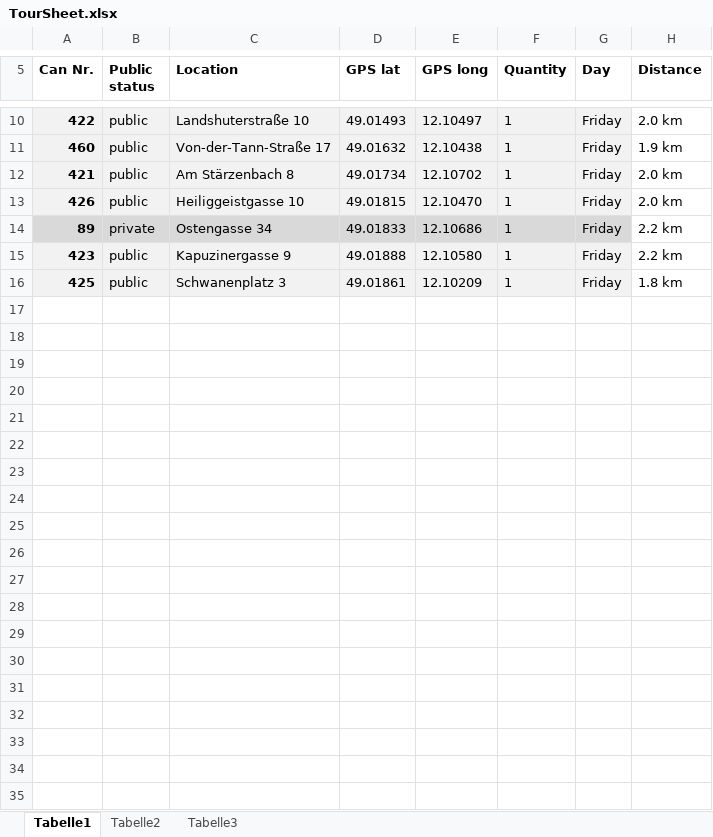
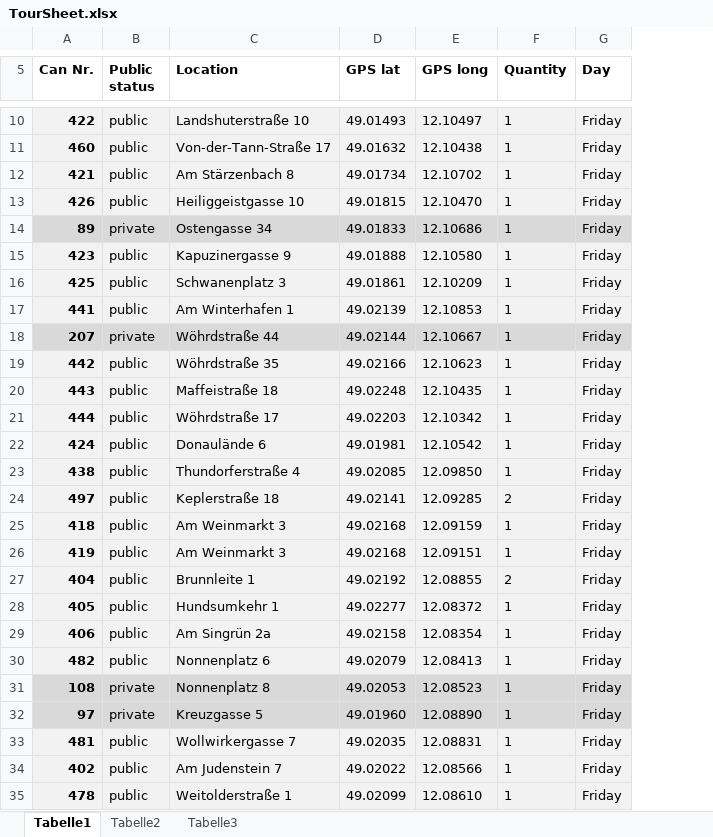
Before and after one commit to harris09/TrashCollector, an Excel workbook: input/can_list/TourSheet.xlsx, sheet Tabelle1, drawn as a sheet; only a part is shown, gaps mark what is left out; values as stored, in another font and other column widths than the file's, no borders; removed rows and columns are numbered as before the commit, all else as after; the diff covers the shown part only; the diff names each change by its address in the sheet, - before the commit and + after, or states it on an @@ line.

Commit message:
Added google-map distances to MySQL Database, Added functionality to create .tsp files

```diff
--- a/input/can_list/TourSheet.xlsx (sheet Tabelle1)
+++ b/input/can_list/TourSheet.xlsx (sheet Tabelle1)
-column H (Distance), rows 10-16: 2.0 km | 1.9 km | 2.0 km | 2.0 km | 2.2 km | 2.2 km | 1.8 km
+row 17: 441 | public | Am Winterhafen 1 | 49.02139 | 12.10853 | 1 | Friday
+row 18: 207 | private | Wöhrdstraße 44 | 49.02144 | 12.10667 | 1 | Friday
+row 19: 442 | public | Wöhrdstraße 35 | 49.02166 | 12.10623 | 1 | Friday
+row 20: 443 | public | Maffeistraße 18 | 49.02248 | 12.10435 | 1 | Friday
+row 21: 444 | public | Wöhrdstraße 17 | 49.02203 | 12.10342 | 1 | Friday
+row 22: 424 | public | Donaulände 6 | 49.01981 | 12.10542 | 1 | Friday
+row 23: 438 | public | Thundorferstraße 4 | 49.02085 | 12.09850 | 1 | Friday
+row 24: 497 | public | Keplerstraße 18 | 49.02141 | 12.09285 | 2 | Friday
+row 25: 418 | public | Am Weinmarkt 3 | 49.02168 | 12.09159 | 1 | Friday
+row 26: 419 | public | Am Weinmarkt 3 | 49.02168 | 12.09151 | 1 | Friday
+row 27: 404 | public | Brunnleite 1 | 49.02192 | 12.08855 | 2 | Friday
+row 28: 405 | public | Hundsumkehr 1 | 49.02277 | 12.08372 | 1 | Friday
+row 29: 406 | public | Am Singrün 2a | 49.02158 | 12.08354 | 1 | Friday
+row 30: 482 | public | Nonnenplatz 6 | 49.02079 | 12.08413 | 1 | Friday
+row 31: 108 | private | Nonnenplatz 8 | 49.02053 | 12.08523 | 1 | Friday
+row 32: 97 | private | Kreuzgasse 5 | 49.01960 | 12.08890 | 1 | Friday
+row 33: 481 | public | Wollwirkergasse 7 | 49.02035 | 12.08831 | 1 | Friday
+row 34: 402 | public | Am Judenstein 7 | 49.02022 | 12.08566 | 1 | Friday
+row 35: 478 | public | Weitolderstraße 1 | 49.02099 | 12.08610 | 1 | Friday
```
Also changed, not shown: 29 added rows elsewhere in this sheet, 16 other files.
